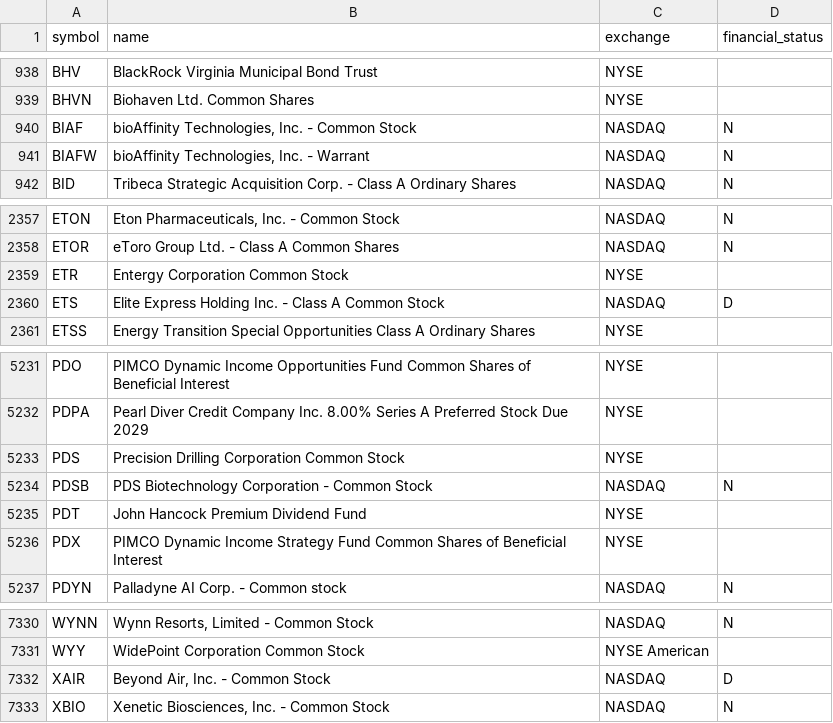
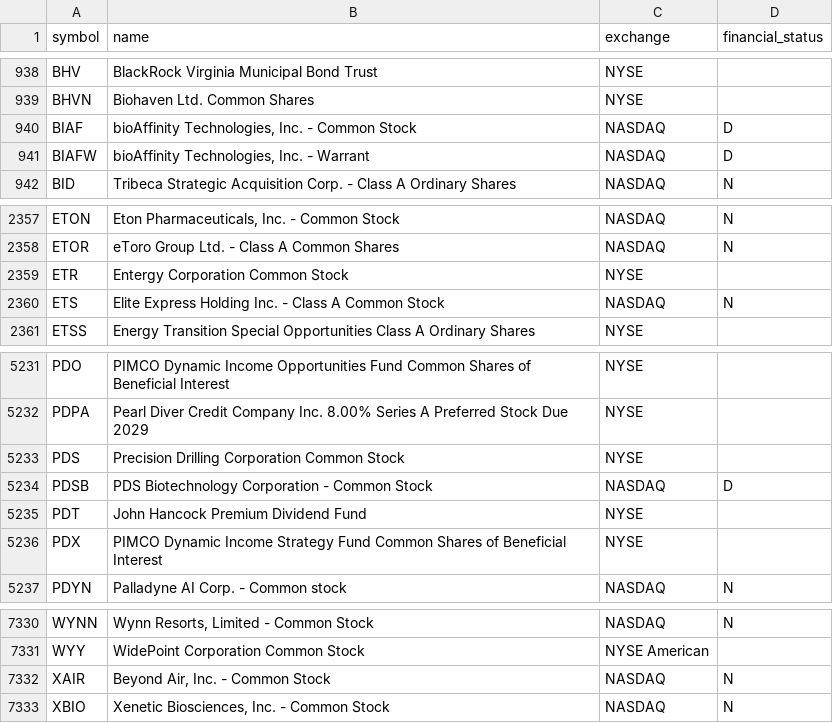
Before and after one commit to jroypeterson/Coverage-Manager, a CSV file: data/symbol_directory/symbols_2026-08-06.csv, drawn as a sheet; only a part is shown, gaps mark what is left out.

```diff
--- a/data/symbol_directory/symbols_2026-08-06.csv
+++ b/data/symbol_directory/symbols_2026-08-06.csv
@@ -939,4 +939,4 @@ BHV,BlackRock Virginia Municipal Bond Trust,NYSE,
 BHVN,Biohaven Ltd. Common Shares,NYSE,
-BIAF,"bioAffinity Technologies, Inc. - Common Stock",NASDAQ,N
-BIAFW,"bioAffinity Technologies, Inc. - Warrant",NASDAQ,N
+BIAF,"bioAffinity Technologies, Inc. - Common Stock",NASDAQ,D
+BIAFW,"bioAffinity Technologies, Inc. - Warrant",NASDAQ,D
 BID,Tribeca Strategic Acquisition Corp. - Class A Ordinary Shares,NASDAQ,N
@@ -2359,3 +2359,3 @@ ETOR,eToro Group Ltd. - Class A Common Shares,NASDAQ,N
 ETR,Entergy Corporation Common Stock,NYSE,
-ETS,Elite Express Holding Inc. - Class A Common Stock,NASDAQ,D
+ETS,Elite Express Holding Inc. - Class A Common Stock,NASDAQ,N
 ETSS,Energy Transition Special Opportunities Class A Ordinary Shares,NYSE,
@@ -5233,3 +5233,3 @@ PDPA,Pearl Diver Credit Company Inc. 8.00% Series A Preferred Stock Due 2029,NYS
 PDS,Precision Drilling Corporation Common Stock,NYSE,
-PDSB,PDS Biotechnology Corporation - Common Stock,NASDAQ,N
+PDSB,PDS Biotechnology Corporation - Common Stock,NASDAQ,D
 PDT,John Hancock Premium Dividend Fund,NYSE,
@@ -7331,3 +7331,3 @@ WYNN,"Wynn Resorts, Limited - Common Stock",NASDAQ,N
 WYY,WidePoint Corporation Common Stock,NYSE American,
-XAIR,"Beyond Air, Inc. - Common Stock",NASDAQ,D
+XAIR,"Beyond Air, Inc. - Common Stock",NASDAQ,N
 XBIO,"Xenetic Biosciences, Inc. - Common Stock",NASDAQ,N
```
